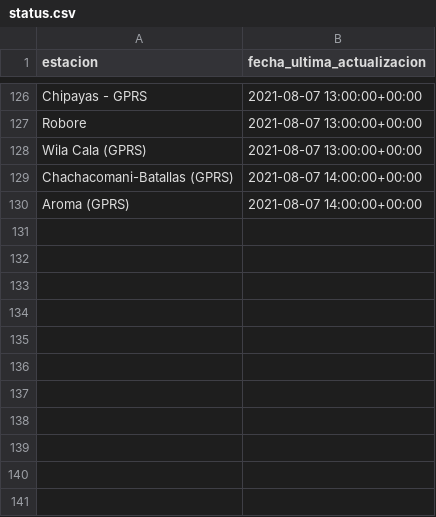
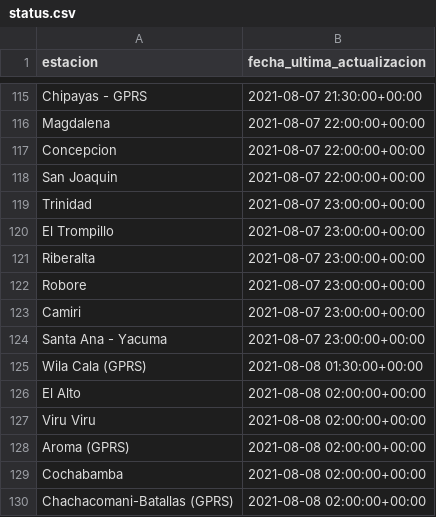
Before and after one commit to pr0nstar/meteorologia-bolivia, a CSV file: status.csv, drawn as a sheet; only a part is shown, gaps mark what is left out; removed rows and columns are numbered as before the commit, all else as after; the diff covers the shown part only; the diff names each change by its address in the sheet, - before the commit and + after, or states it on an @@ line.

```diff
--- a/status.csv
+++ b/status.csv
-B115 (fecha_ultima_actualizacion): 2021-08-07 13:00:00+00:00
+B115 (fecha_ultima_actualizacion): 2021-08-07 21:30:00+00:00
+row 116: Magdalena | 2021-08-07 22:00:00+00:00
+row 117: Concepcion | 2021-08-07 22:00:00+00:00
+row 118: San Joaquin | 2021-08-07 22:00:00+00:00
+row 119: Trinidad | 2021-08-07 23:00:00+00:00
+row 120: El Trompillo | 2021-08-07 23:00:00+00:00
+row 121: Riberalta | 2021-08-07 23:00:00+00:00
-B122 (fecha_ultima_actualizacion): 2021-08-07 13:00:00+00:00
+B122 (fecha_ultima_actualizacion): 2021-08-07 23:00:00+00:00
+row 123: Camiri | 2021-08-07 23:00:00+00:00
+row 124: Santa Ana - Yacuma | 2021-08-07 23:00:00+00:00
-B125 (fecha_ultima_actualizacion): 2021-08-07 13:00:00+00:00
+B125 (fecha_ultima_actualizacion): 2021-08-08 01:30:00+00:00
-row 129: Chachacomani-Batallas (GPRS) | 2021-08-07 14:00:00+00:00
+row 126: El Alto | 2021-08-08 02:00:00+00:00
+row 127: Viru Viru | 2021-08-08 02:00:00+00:00
-B128 (fecha_ultima_actualizacion): 2021-08-07 14:00:00+00:00
+B128 (fecha_ultima_actualizacion): 2021-08-08 02:00:00+00:00
+row 129: Cochabamba | 2021-08-08 02:00:00+00:00
+row 130: Chachacomani-Batallas (GPRS) | 2021-08-08 02:00:00+00:00
```
Also changed, not shown: 11 added rows, 22 removed rows, 23 moved rows and 2 edited cells elsewhere in this file, 2 other files.
